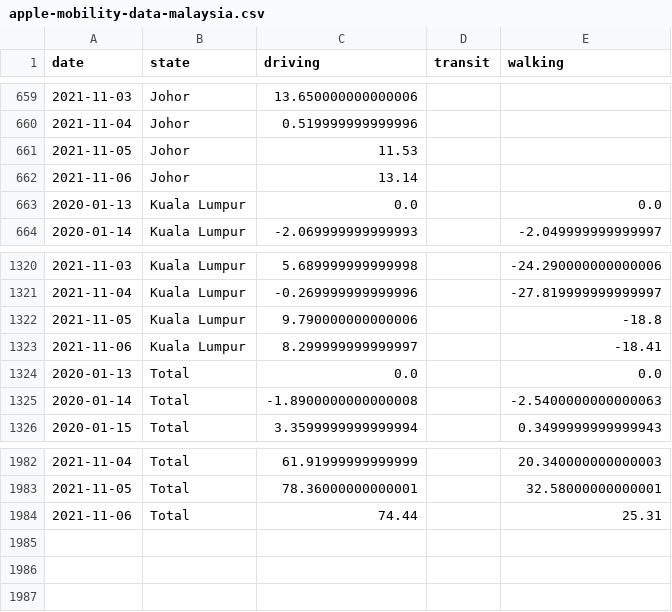
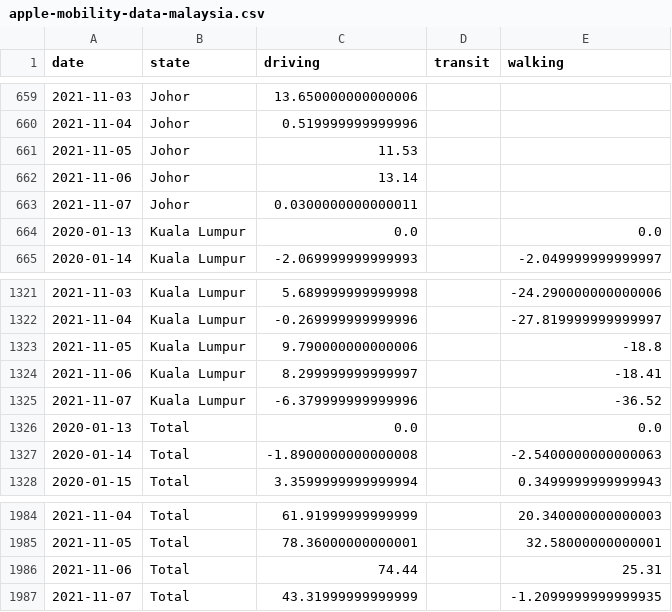
Before and after one commit to DicksonC96/Covid-Mobility-Malaysia, a CSV file: data/apple-mobility-data-malaysia.csv, drawn as a sheet; only a part is shown, gaps mark what is left out; the diff names each change by its address in the sheet, - before the commit and + after, or states it on an @@ line.

```diff
--- a/data/apple-mobility-data-malaysia.csv
+++ b/data/apple-mobility-data-malaysia.csv
+row 663: 2021-11-07 | Johor | 0.0300000000000011
+row 1325: 2021-11-07 | Kuala Lumpur | -6.379999999999996 |  | -36.52
+row 1987: 2021-11-07 | Total | 43.31999999999999 |  | -1.2099999999999935
```
